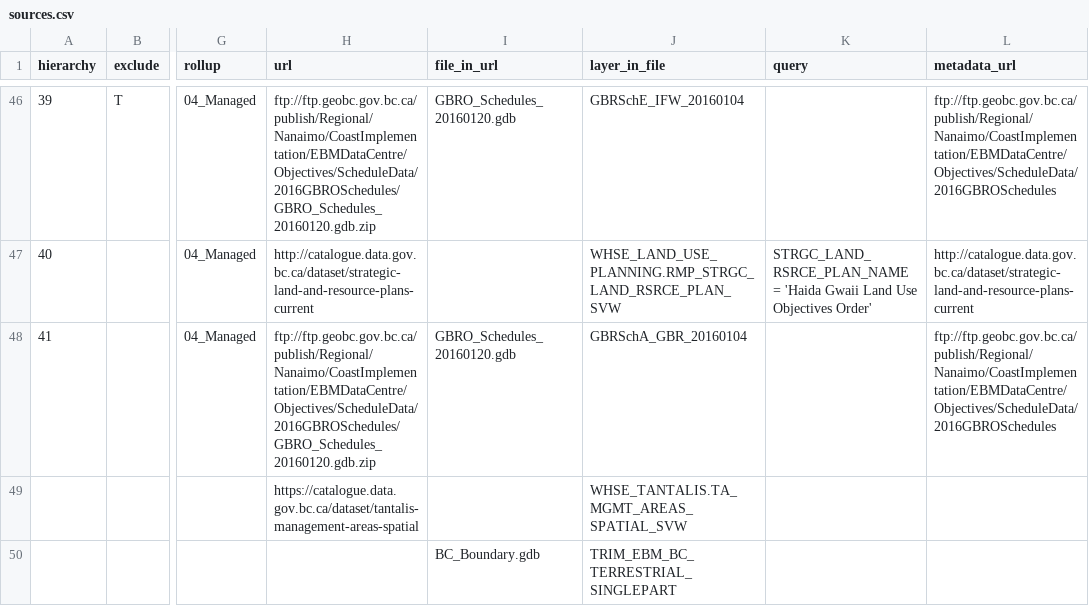
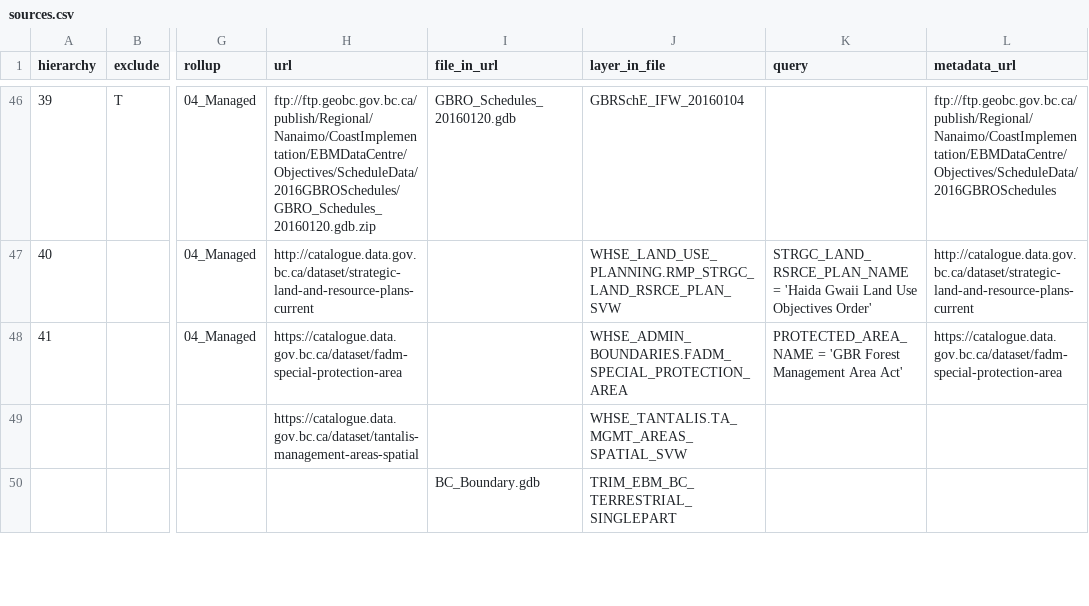
Before and after one commit to bcgov/designatedlands, a CSV file: sources.csv, drawn as a sheet; only a part is shown, gaps mark what is left out; the diff names each change by its address in the sheet, - before the commit and + after, or states it on an @@ line.

Commit message:
Fix #23

```diff
--- a/sources.csv
+++ b/sources.csv
-H48 (url): ftp://ftp.geobc.gov.bc.ca/publish/Regional/Nanaimo/CoastImplementation/EBMDataCentre/Objectives/ScheduleData/2016GBROSchedules/GBRO_Schedules_20160120.gdb.zip
+H48 (url): https://catalogue.data.gov.bc.ca/dataset/fadm-special-protection-area
-I48 (file_in_url): GBRO_Schedules_20160120.gdb
+I48 (file_in_url): (empty)
-J48 (layer_in_file): GBRSchA_GBR_20160104
+J48 (layer_in_file): WHSE_ADMIN_BOUNDARIES.FADM_SPECIAL_PROTECTION_AREA
-K48 (query): (empty)
+K48 (query): PROTECTED_AREA_NAME = 'GBR Forest Management Area Act'
-L48 (metadata_url): ftp://ftp.geobc.gov.bc.ca/publish/Regional/Nanaimo/CoastImplementation/EBMDataCentre/Objectives/ScheduleData/2016GBROSchedules
+L48 (metadata_url): https://catalogue.data.gov.bc.ca/dataset/fadm-special-protection-area
```
